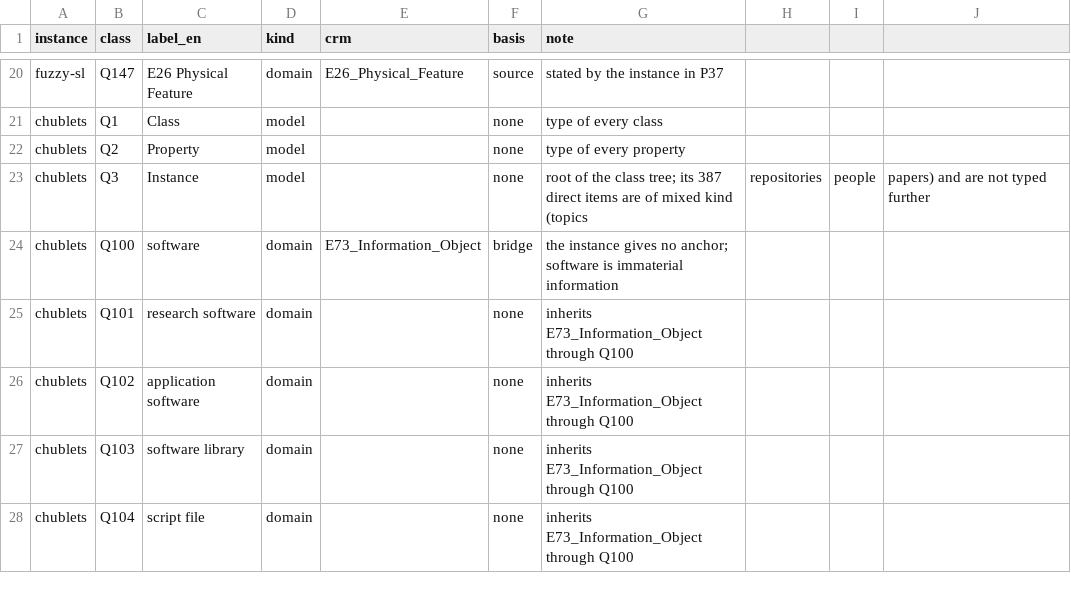
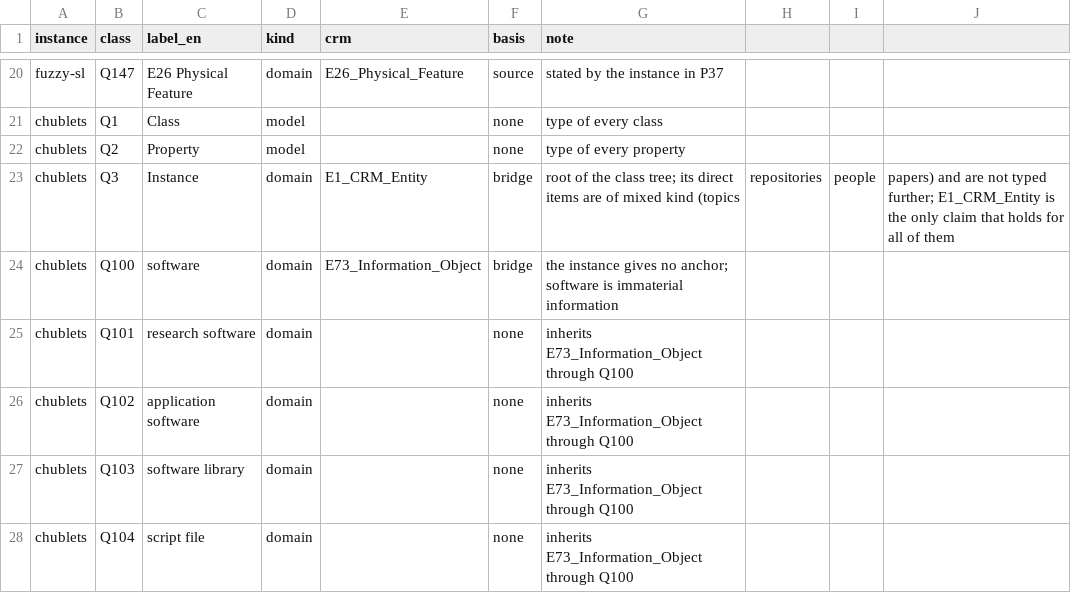
Before and after one commit to beaverbridge-framework/beaverbridge-registry, a CSV file: crosswalks/classes.csv, drawn as a sheet; only a part is shown, gaps mark what is left out.

Commit message:
S11 facets: region, map, hide model items

```diff
--- a/crosswalks/classes.csv
+++ b/crosswalks/classes.csv
@@ -22,3 +22,3 @@ chublets,Q1,Class,model,,none,type of every class
 chublets,Q2,Property,model,,none,type of every property
-chublets,Q3,Instance,model,,none,root of the class tree; its 387 direct items are of mixed kind (topics, repositories, people, papers) and are not typed further
+chublets,Q3,Instance,domain,E1_CRM_Entity,bridge,root of the class tree; its direct items are of mixed kind (topics, repositories, people, papers) and are not typed further; E1_CRM_Entity is the only claim that holds for all of them
 chublets,Q100,software,domain,E73_Information_Object,bridge,the instance gives no anchor; software is immaterial information
```
Also changed, not shown: 24 other files.
